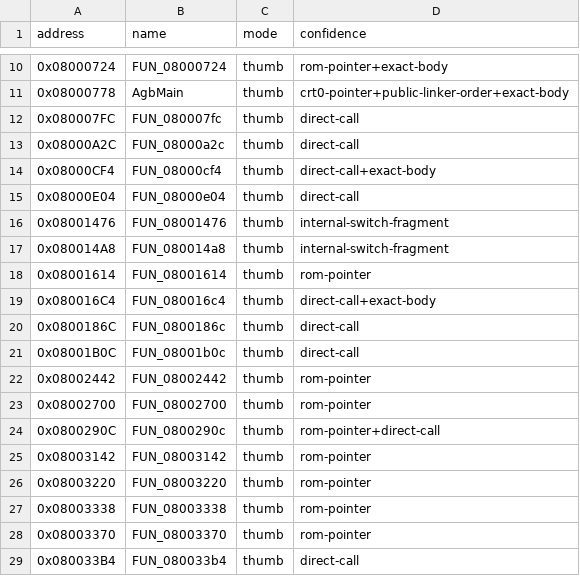
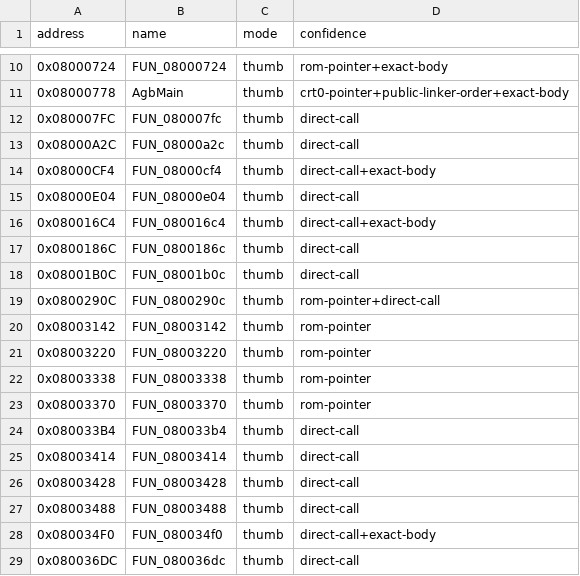
Before and after one commit to cypressru/SonicBattleDecomp, a CSV file: config/BSBE78/functions.csv, drawn as a sheet; only a part is shown, gaps mark what is left out; the shorter side is filled out with more unchanged rows.

Commit message:
Correct early switch function inventory

```diff
--- a/config/BSBE78/functions.csv
+++ b/config/BSBE78/functions.csv
@@ -15,5 +15,2 @@ address,name,mode,confidence
 0x08000E04,FUN_08000e04,thumb,direct-call
-0x08001476,FUN_08001476,thumb,internal-switch-fragment
-0x080014A8,FUN_080014a8,thumb,internal-switch-fragment
-0x08001614,FUN_08001614,thumb,rom-pointer
 0x080016C4,FUN_080016c4,thumb,direct-call+exact-body
@@ -21,4 +18,2 @@ address,name,mode,confidence
 0x08001B0C,FUN_08001b0c,thumb,direct-call
-0x08002442,FUN_08002442,thumb,rom-pointer
-0x08002700,FUN_08002700,thumb,rom-pointer
 0x0800290C,FUN_0800290c,thumb,rom-pointer+direct-call
```
Also changed, not shown: config/BSBE78/function_extents.csv, 4 other files.
